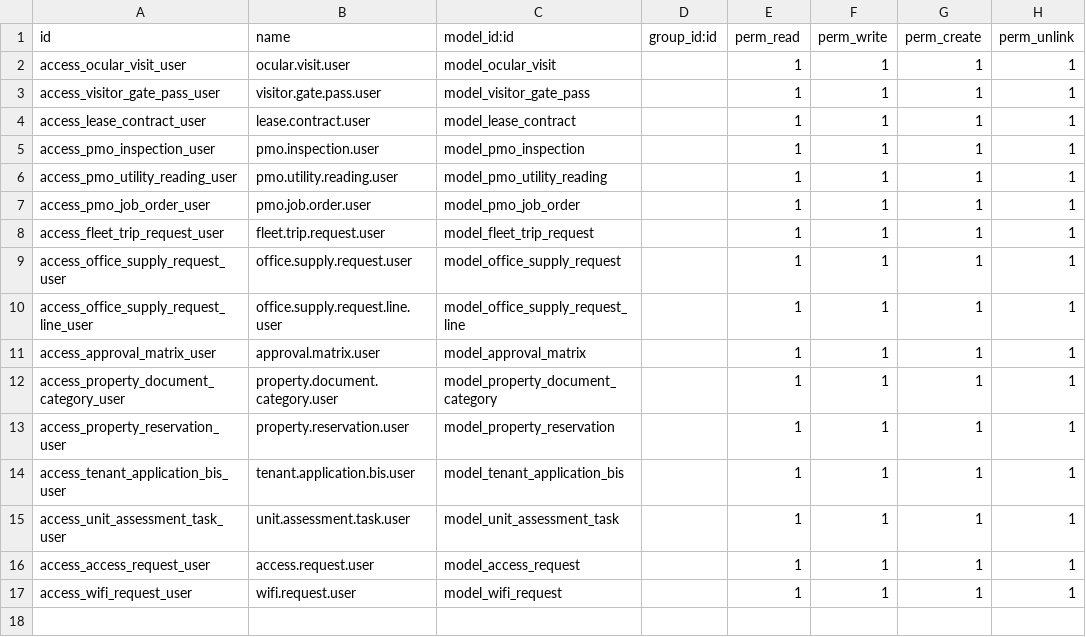
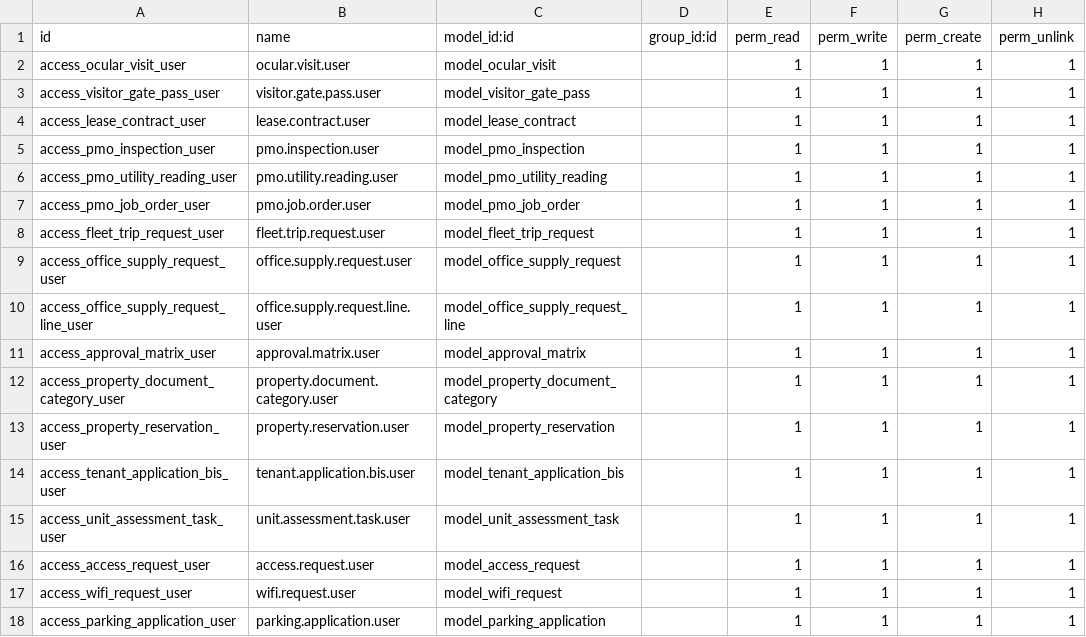
Before and after one commit to angelolazo1107/property_management, a CSV file: property_management_custom/security/ir.model.access.csv, drawn as a sheet.

Commit message:
Add Stage 9 Parking Application model, mandatory OR/CR verification, slot release, and lease recurring billing integration

```diff
--- a/property_management_custom/security/ir.model.access.csv
+++ b/property_management_custom/security/ir.model.access.csv
@@ -17 +17,2 @@
 "access_wifi_request_user","wifi.request.user","model_wifi_request",,1,1,1,1
+"access_parking_application_user","parking.application.user","model_parking_application",,1,1,1,1
```
Also changed, not shown: 6 other files.
